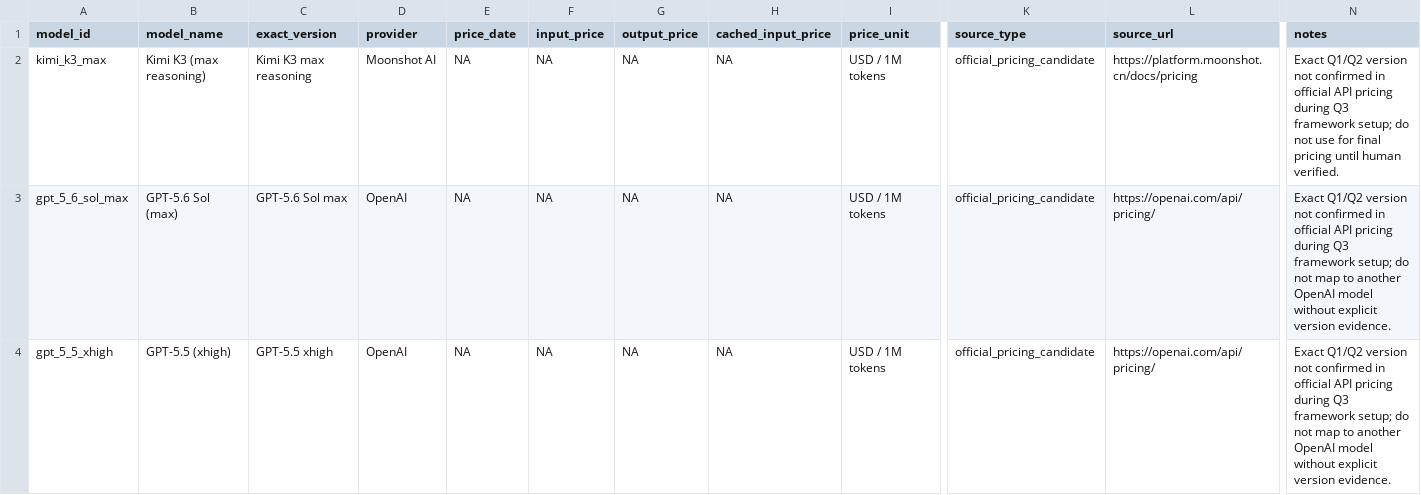
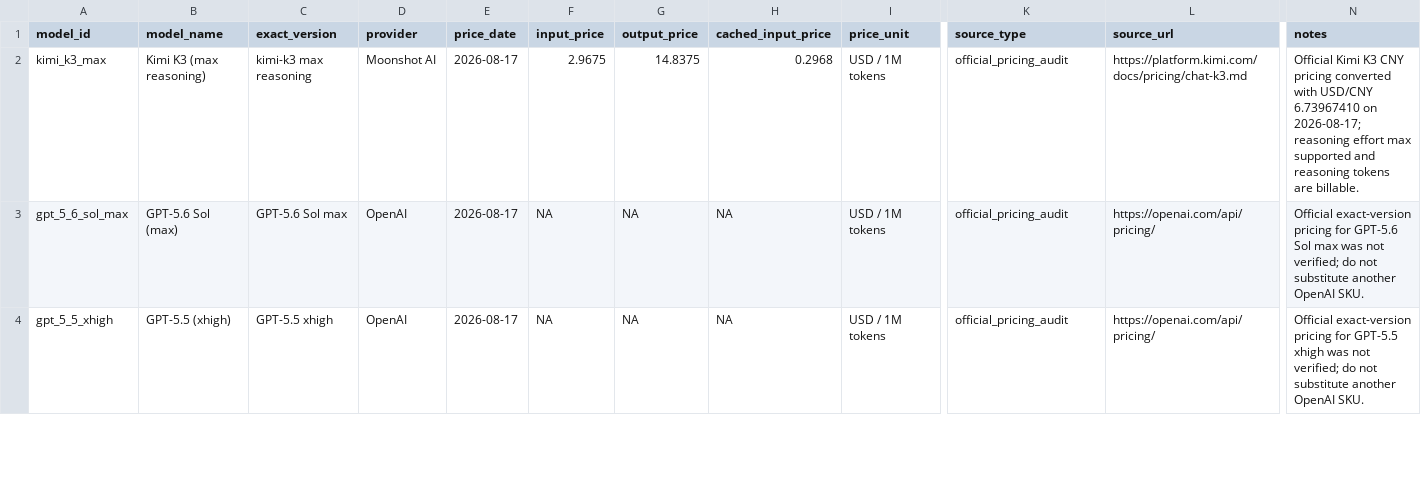
Before and after one commit to Ysongz0765/TJMML_B, a CSV file: q3/data/model_pricing.csv, drawn as a sheet; only a part is shown, gaps mark what is left out; the diff covers the shown part only; the diff names each change by its address in the sheet, - before the commit and + after, or states it on an @@ line.

```diff
--- a/q3/data/model_pricing.csv
+++ b/q3/data/model_pricing.csv
-C2 (exact_version): Kimi K3 max reasoning
+C2 (exact_version): kimi-k3 max reasoning
-E2:E4 (price_date): NA
+E2:E4 (price_date): 2026-08-17
-F2 (input_price): NA
+F2 (input_price): 2.9675
-G2 (output_price): NA
+G2 (output_price): 14.8375
-H2 (cached_input_price): NA
+H2 (cached_input_price): 0.2968
-K2:K4 (source_type): official_pricing_candidate
+K2:K4 (source_type): official_pricing_audit
-L2 (source_url): https://platform.moonshot.cn/docs/pricing
+L2 (source_url): https://platform.kimi.com/docs/pricing/chat-k3.md
-N2 (notes): Exact Q1/Q2 version not confirmed in official API pricing during Q3 framework setup; do not use for final pricing until human verified.
+N2 (notes): Official Kimi K3 CNY pricing converted with USD/CNY 6.73967410 on 2026-08-17; reasoning effort max supported and reasoning tokens are billable.
-N3 (notes): Exact Q1/Q2 version not confirmed in official API pricing during Q3 framework setup; do not map to another OpenAI model without explicit version evidence.
+N3 (notes): Official exact-version pricing for GPT-5.6 Sol max was not verified; do not substitute another OpenAI SKU.
-N4 (notes): Exact Q1/Q2 version not confirmed in official API pricing during Q3 framework setup; do not map to another OpenAI model without explicit version evidence.
+N4 (notes): Official exact-version pricing for GPT-5.5 xhigh was not verified; do not substitute another OpenAI SKU.
```
Also changed, not shown: 36 edited cells elsewhere in this file, q3/data/workload_config.csv, 7 other files.
